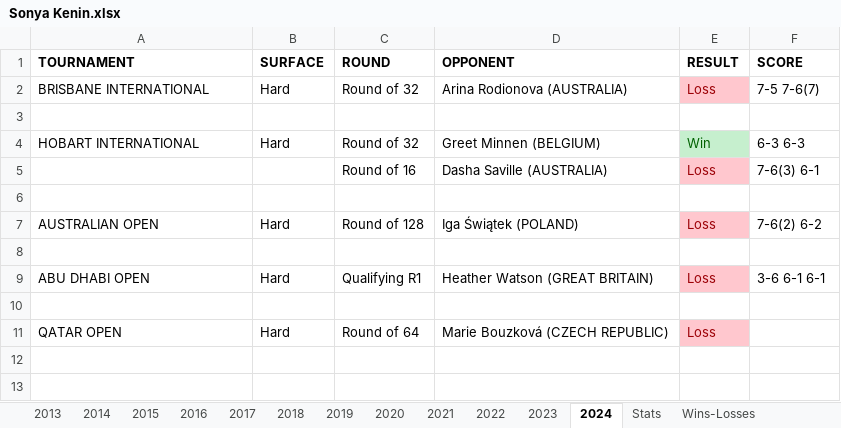
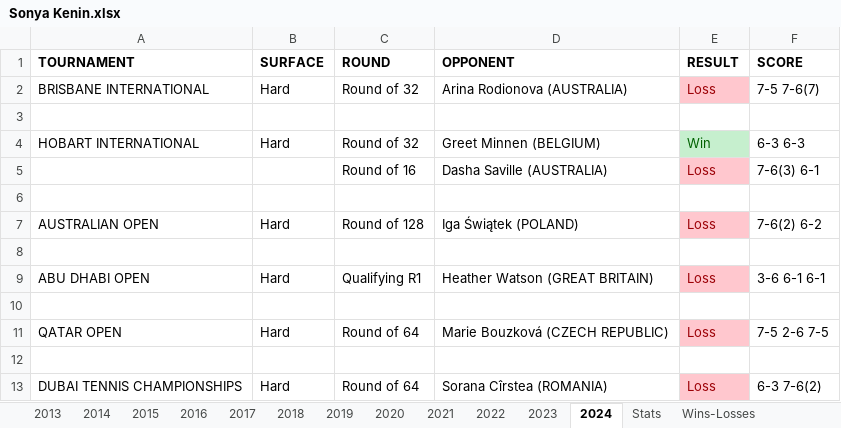
Before and after one commit to soumyavajjhala/soumyavajjhala.github.io, an Excel workbook: Tennis/WTA Tour/Sonya Kenin.xlsx, sheet 2024, drawn as a sheet; values as stored, in another font and other column widths than the file's, no borders; the diff names each change by its address in the sheet, - before the commit and + after, or states it on an @@ line.

```diff
--- a/Tennis/WTA Tour/Sonya Kenin.xlsx (sheet 2024)
+++ b/Tennis/WTA Tour/Sonya Kenin.xlsx (sheet 2024)
-F11 (SCORE): (empty)
+F11 (SCORE): 7-5 2-6 7-5
+row 12: (empty)
+row 13: DUBAI TENNIS CHAMPIONSHIPS | Hard | Round of 64 | Sorana Cîrstea (ROMANIA) | Loss | 6-3 7-6(2)
```
Also changed, not shown: sheet Stats, charts or pictures, Tennis/ATP Tour/ATP YTD Winning Percentile Range Leaderboad.xlsx, Tennis/ATP Tour/Jannik Sinner.xlsx, 2 other files.
